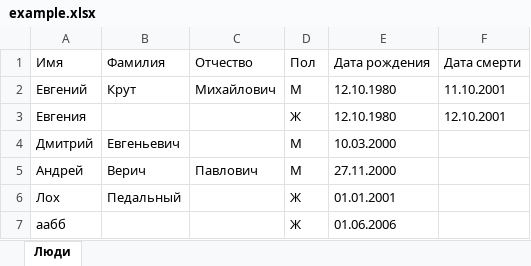
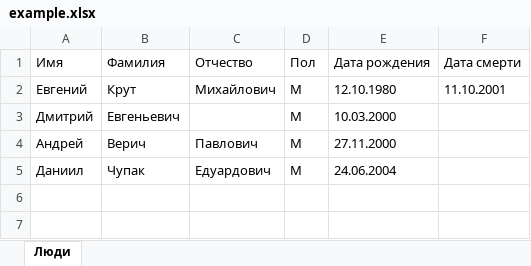
Before and after one commit to dazy228/python_homework, an Excel workbook: Graduate_work/example.xlsx, sheet Люди, drawn as a sheet; values as stored, in another font and other column widths than the file's, no borders; removed rows and columns are numbered as before the commit, all else as after; the diff names each change by its address in the sheet, - before the commit and + after, or states it on an @@ line.

```diff
--- a/Graduate_work/example.xlsx (sheet Люди)
+++ b/Graduate_work/example.xlsx (sheet Люди)
-row 3: Евгения |  |  | Ж | 12.10.1980 | 12.10.2001
-row 6: Лох | Педальный |  | Ж | 01.01.2001
-row 7: аабб |  |  | Ж | 01.06.2006
+row 5: Даниил | Чупак | Едуардович | М | 24.06.2004
```
Also changed, not shown: 3 other files.
